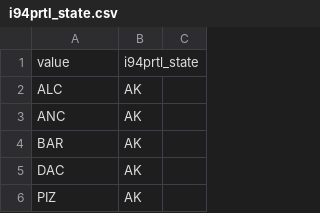
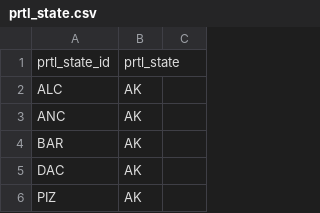
Before and after one commit to Xwoe/Udacity-Data-Engineering, a CSV file: 5-Capstone-Project/csvs/prtl_state.csv (was 5-Capstone-Project/csvs/i94prtl_state.csv), drawn as a sheet; only a part is shown.

```diff
--- a/5-Capstone-Project/csvs/i94prtl_state.csv
+++ b/5-Capstone-Project/csvs/prtl_state.csv
@@ -1,2 +1,2 @@
-value,i94prtl_state
+prtl_state_id,prtl_state
 ALC,AK
```
Also changed, not shown: 5-Capstone-Project/csvs/addrl.csv, 5-Capstone-Project/csvs/cntyl.csv, 19 other files.
